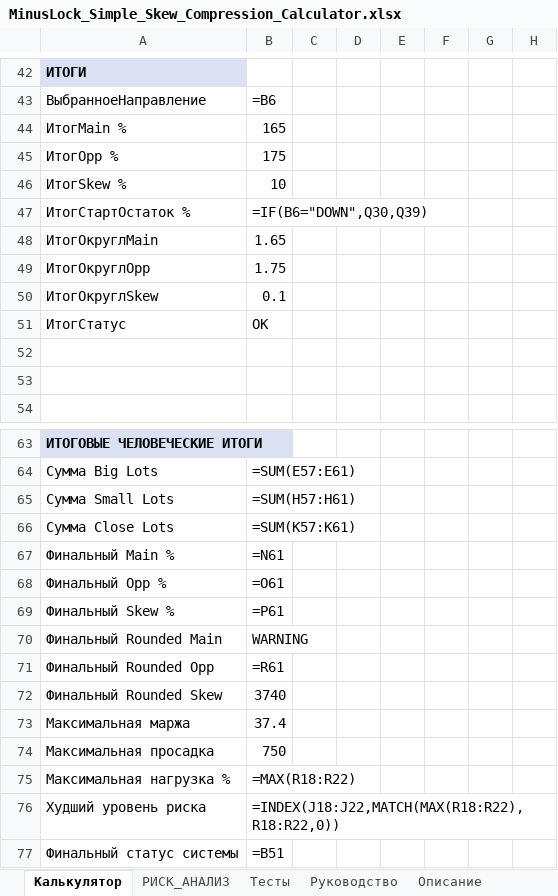
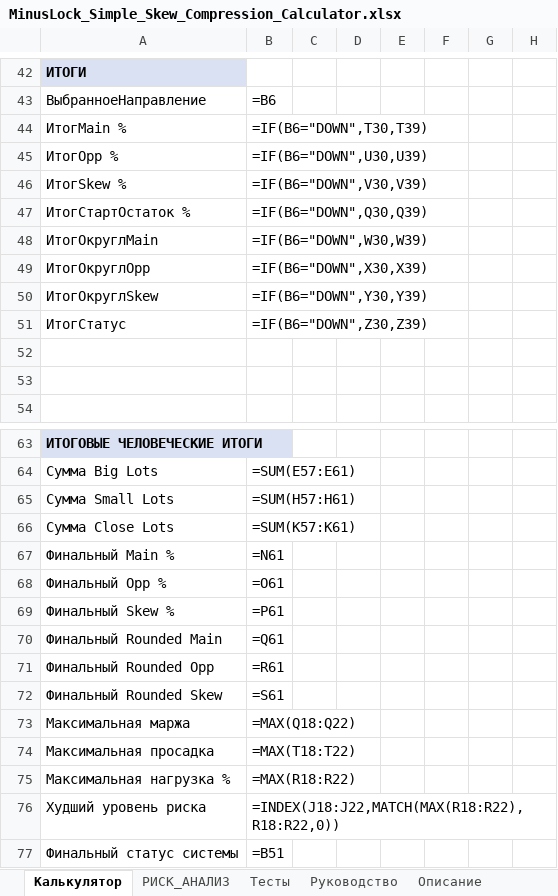
Before and after one commit to ic8812825-maker/chatgpt.com-codex, an Excel workbook: MinusLock_Simple_Skew_Compression_Calculator/MinusLock_Simple_Skew_Compression_Calculator.xlsx, sheet Калькулятор, drawn as a sheet; only a part is shown, gaps mark what is left out; values as stored, in another font and other column widths than the file's, no borders; formulas without a stored value are shown as written; the diff names each change by its address in the sheet, - before the commit and + after, or states it on an @@ line.

```diff
--- a/MinusLock_Simple_Skew_Compression_Calculator/MinusLock_Simple_Skew_Compression_Calculator.xlsx (sheet Калькулятор)
+++ b/MinusLock_Simple_Skew_Compression_Calculator/MinusLock_Simple_Skew_Compression_Calculator.xlsx (sheet Калькулятор)
-B44: 165
+B44: =IF(B6="DOWN",T30,T39)
-B45: 175
+B45: =IF(B6="DOWN",U30,U39)
-B46: 10
+B46: =IF(B6="DOWN",V30,V39)
-B48: 1.65
+B48: =IF(B6="DOWN",W30,W39)
-B49: 1.75
+B49: =IF(B6="DOWN",X30,X39)
-B50: 0.1
+B50: =IF(B6="DOWN",Y30,Y39)
-B51: OK
+B51: =IF(B6="DOWN",Z30,Z39)
-B70: WARNING
+B70: =Q61
-B72: 3740
+B72: =S61
-B73: 37.4
+B73: =MAX(Q18:Q22)
-B74: 750
+B74: =MAX(T18:T22)
```
Also changed, not shown: sheet РИСК_АНАЛИЗ, 3 other files.
